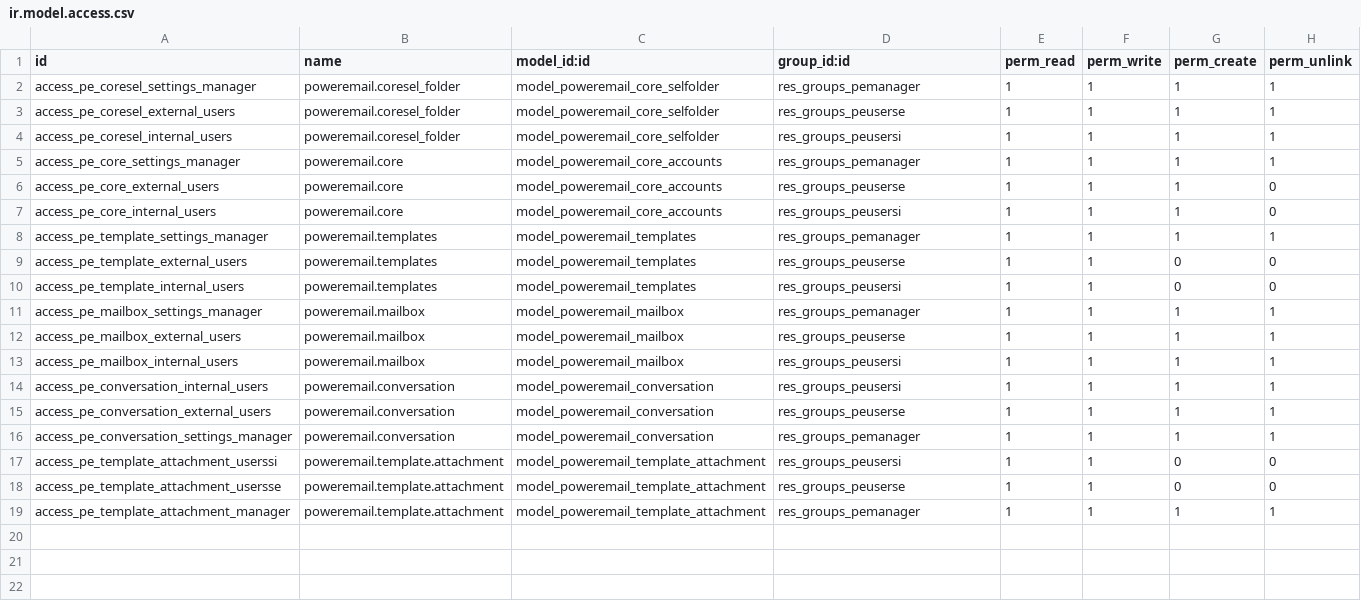
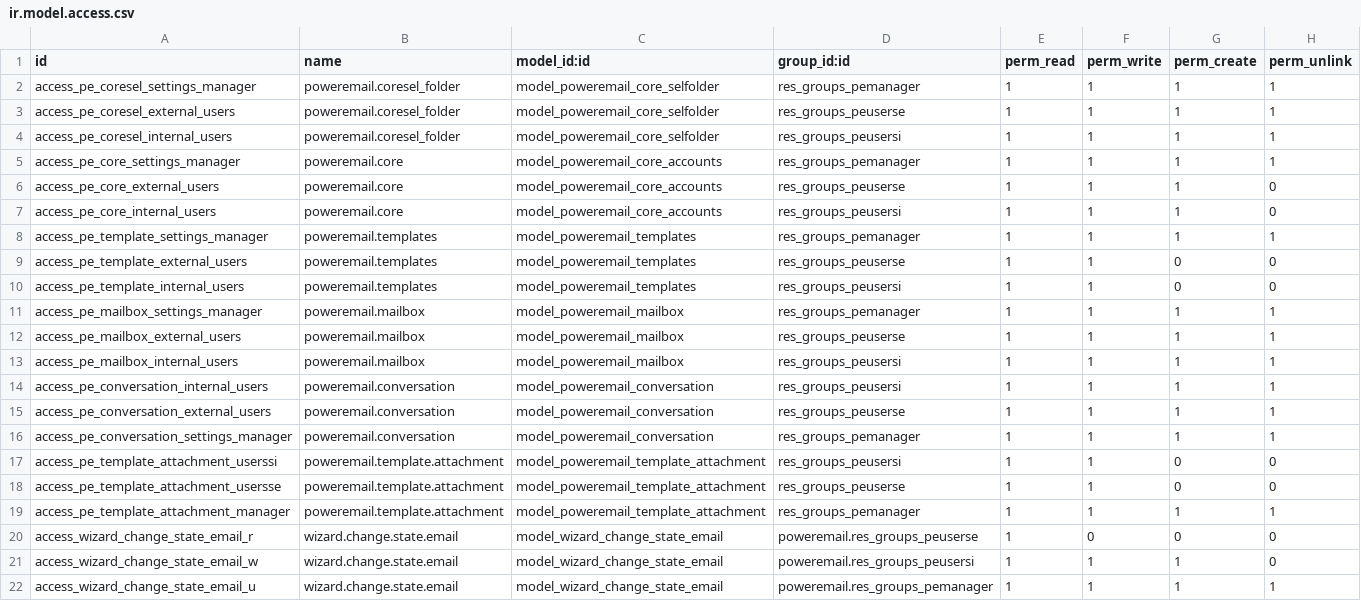
Before and after one commit to gisce/poweremail, a CSV file: security/ir.model.access.csv, drawn as a sheet; the diff names each change by its address in the sheet, - before the commit and + after, or states it on an @@ line.

Commit message:
Assistent change state powermail.mailbox

```diff
--- a/security/ir.model.access.csv
+++ b/security/ir.model.access.csv
+row 20: access_wizard_change_state_email_r | wizard.change.state.email | model_wizard_change_state_email | poweremail.res_groups_peuserse | 1 | 0 | 0 | 0
+row 21: access_wizard_change_state_email_w | wizard.change.state.email | model_wizard_change_state_email | poweremail.res_groups_peusersi | 1 | 1 | 1 | 0
+row 22: access_wizard_change_state_email_u | wizard.change.state.email | model_wizard_change_state_email | poweremail.res_groups_pemanager | 1 | 1 | 1 | 1
```
Also changed, not shown: 5 other files.
